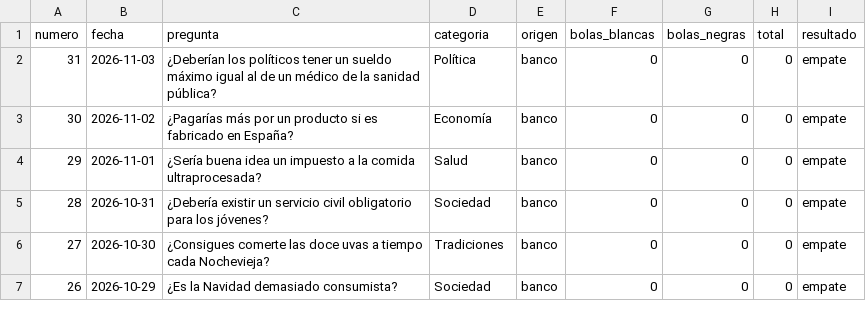
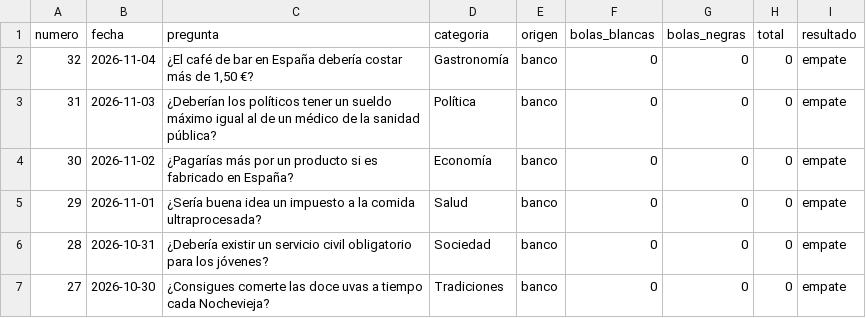
Before and after one commit to Marodseg/la-bola-negra, a CSV file: historico/historico.csv, drawn as a sheet; only a part is shown; the shorter side is filled out with more unchanged rows.

```diff
--- a/historico/historico.csv
+++ b/historico/historico.csv
@@ -1,2 +1,3 @@
 numero,fecha,pregunta,categoria,origen,bolas_blancas,bolas_negras,total,resultado
+32,2026-11-04,"¿El café de bar en España debería costar más de 1,50 €?",Gastronomía,banco,0,0,0,empate
 31,2026-11-03,¿Deberían los políticos tener un sueldo máximo igual al de un médico de la sanidad pública?,Política,banco,0,0,0,empate
```
Also changed, not shown: 1 other file.
